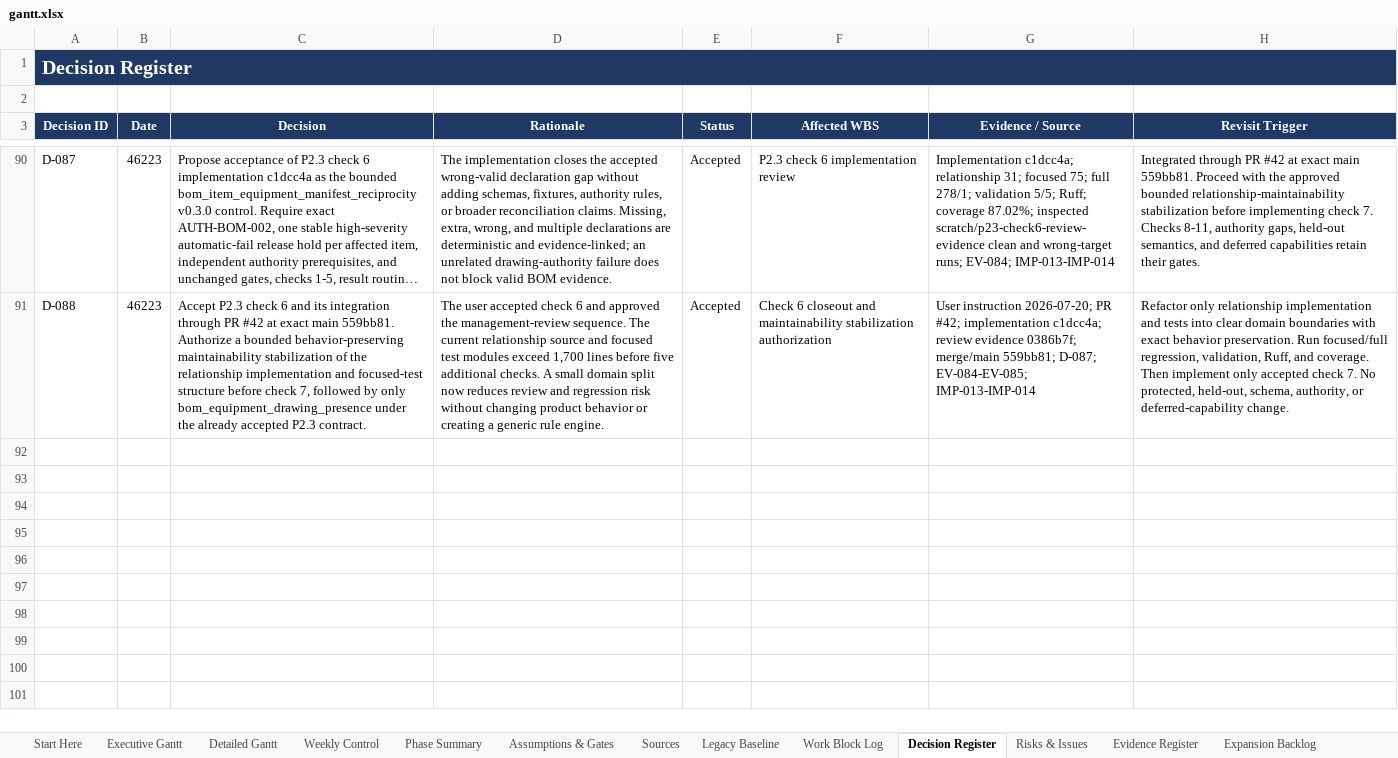
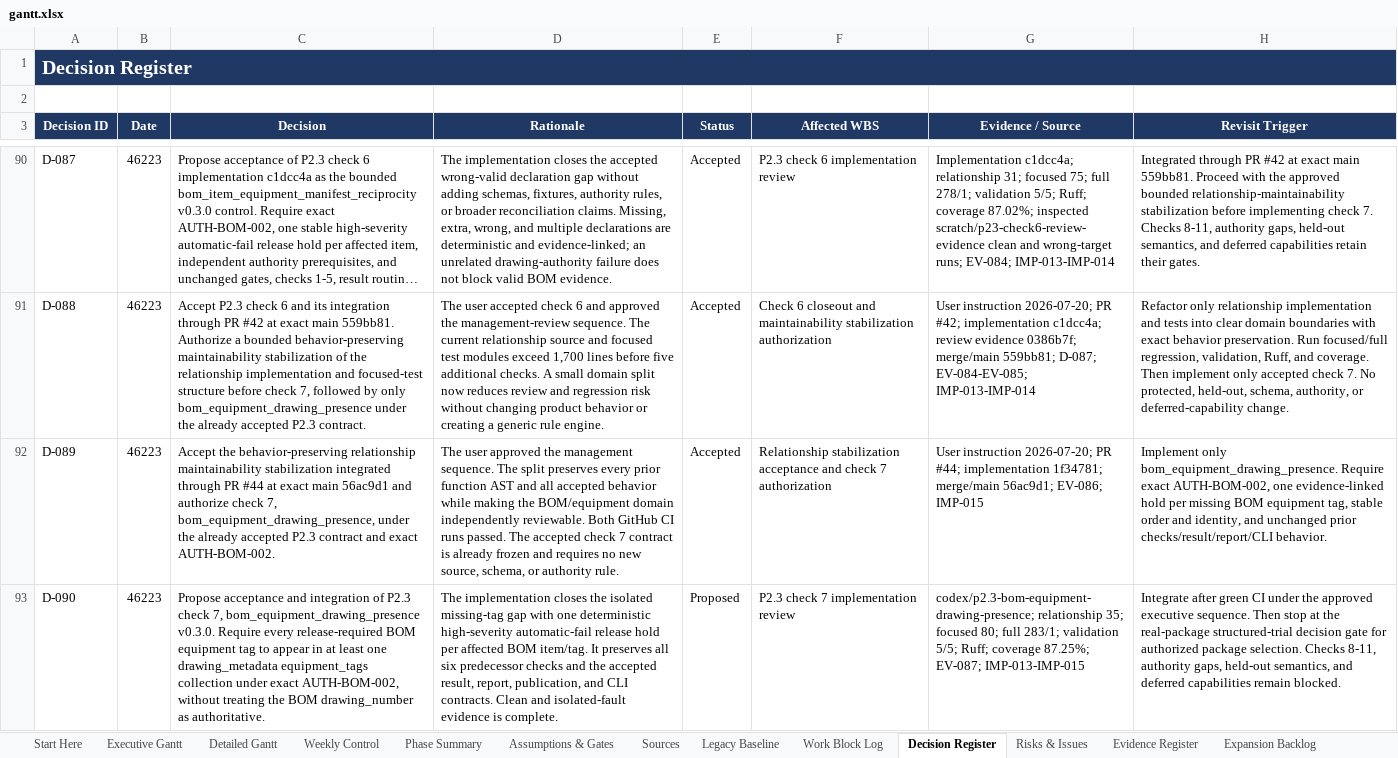
Before and after one commit to Jason-Jensen/mechanical-technical-document-evaluation-harness, an Excel workbook: gantt.xlsx, sheet Decision Register, drawn as a sheet; only a part is shown, gaps mark what is left out; long unchanged cells end in …; values as stored, in another font and other column widths than the file's, no borders; the diff names each change by its address in the sheet, - before the commit and + after, or states it on an @@ line.

Commit message:
Implement BOM equipment drawing presence check

```diff
--- a/gantt.xlsx (sheet Decision Register)
+++ b/gantt.xlsx (sheet Decision Register)
+row 92: D-089 | 46223 | Accept the behavior-preserving relationship maintainability stabilization integrated through PR #44 at exact main 56ac9d1 and authorize check 7, bom_equipment_drawing_presence, under the already accepted P2.3 contract and exact AUTH-BOM-002. | The user approved the management sequence. The split preserves every prior function AST and all accepted behavior while making the BOM/equipment domain independently reviewable. Both GitHub CI runs passed. The accepted check 7 contract is already frozen and requires no new source, schema, or authority rule. | Accepted | Relationship stabilization acceptance and check 7 authorization | User instruction 2026-07-20; PR #44; implementation 1f34781; merge/main 56ac9d1; EV-086; IMP-015 | Implement only bom_equipment_drawing_presence. Require exact AUTH-BOM-002, one evidence-linked hold per missing BOM equipment tag, stable order and identity, and unchanged prior checks/result/report/CLI behavior.
+row 93: D-090 | 46223 | Propose acceptance and integration of P2.3 check 7, bom_equipment_drawing_presence v0.3.0. Require every release-required BOM equipment tag to appear in at least one drawing_metadata equipment_tags collection under exact AUTH-BOM-002, without treating the BOM drawing_number as authoritative. | The implementation closes the isolated missing-tag gap with one deterministic high-severity automatic-fail release hold per affected BOM item/tag. It preserves all six predecessor checks and the accepted result, report, publication, and CLI contracts. Clean and isolated-fault evidence is complete. | Proposed | P2.3 check 7 implementation review | codex/p2.3-bom-equipment-drawing-presence; relationship 35; focused 80; full 283/1; validation 5/5; Ruff; coverage 87.25%; EV-087; IMP-013-IMP-015 | Integrate after green CI under the approved executive sequence. Then stop at the real-package structured-trial decision gate for authorized package selection. Checks 8-11, authority gaps, held-out semantics, and deferred capabilities remain blocked.
```
Also changed, not shown: sheet Pilot Dashboard, sheet Evidence Register, sheet Pilot Gantt, sheet AI Context, sheet Start Here, charts or pictures, 12 other files.
